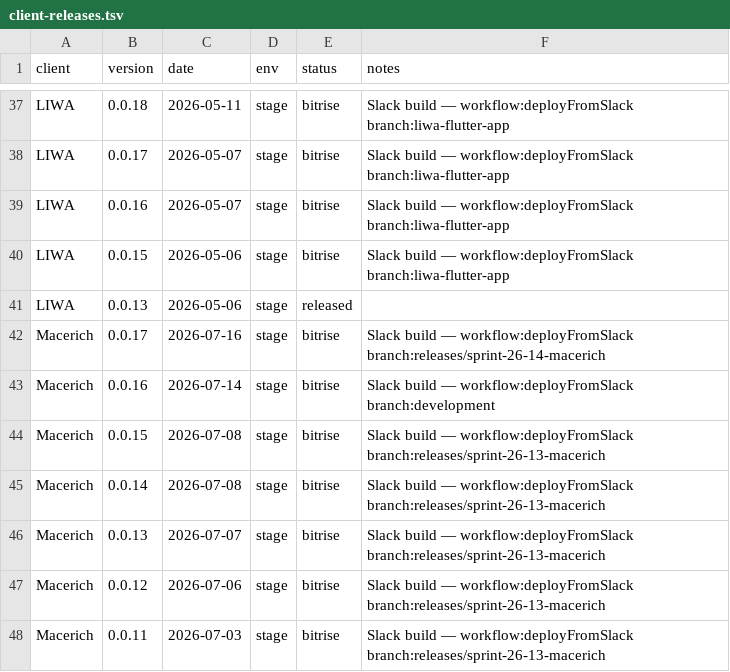
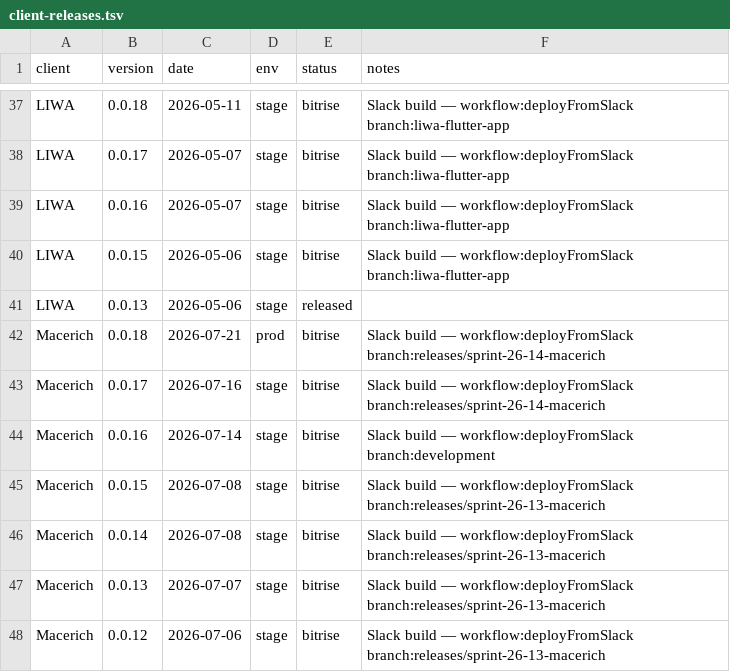
Before and after one commit to dayerdl/slack-bitrise-build-trigger, a TSV file: data/client-releases.tsv, drawn as a sheet; only a part is shown, gaps mark what is left out; the shorter side is filled out with more unchanged rows; the diff names each change by its address in the sheet, - before the commit and + after, or states it on an @@ line.

Commit message:
chore(releases): Macerich 0.0.18 from Bitrise trigger [slack]

```diff
--- a/data/client-releases.tsv
+++ b/data/client-releases.tsv
+row 42: Macerich | 0.0.18 | 2026-07-21 | prod | bitrise | Slack build — workflow:deployFromSlack branch:releases/sprint-26-14-macerich
```
